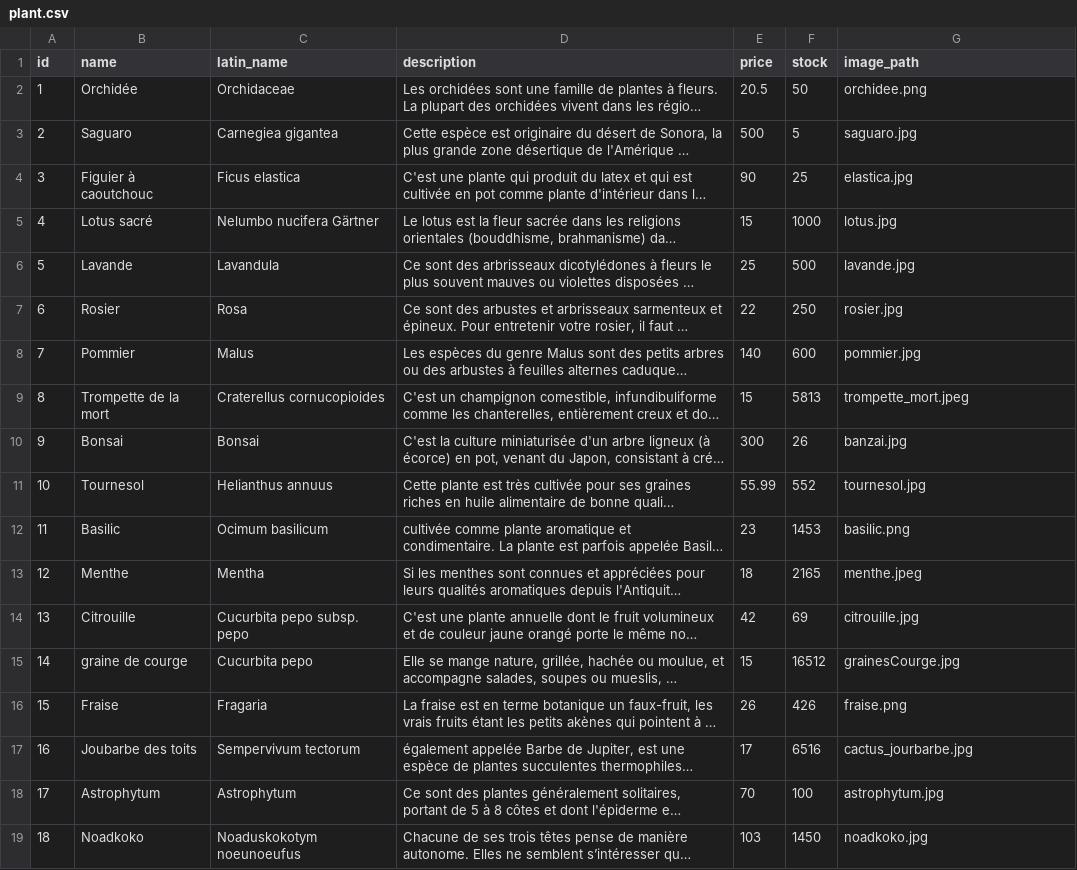
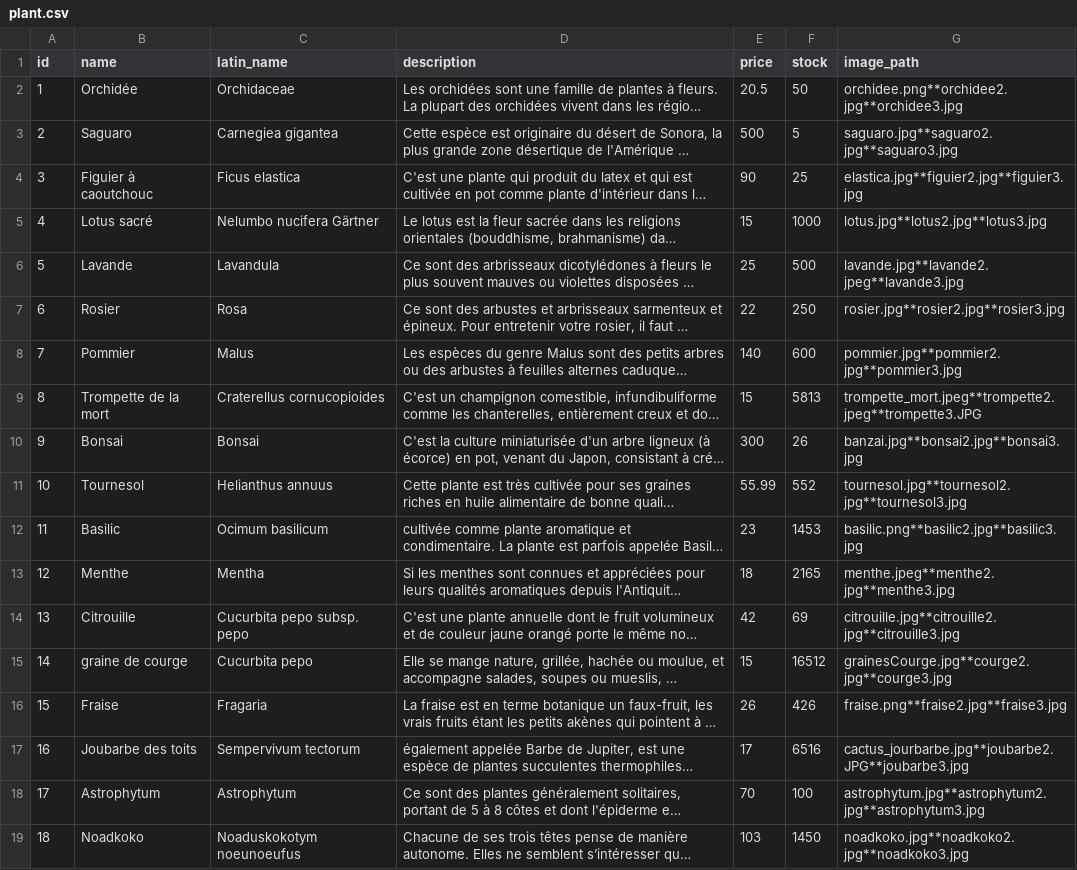
Before and after one commit to HugolinBouhineau/ECOM, a CSV file: src/main/resources/config/liquibase/fake-data/plant.csv, drawn as a sheet; long unchanged cells end in …; the diff names each change by its address in the sheet, - before the commit and + after, or states it on an @@ line.

Commit message:
ajout de plusieurs images par produits

```diff
--- a/src/main/resources/config/liquibase/fake-data/plant.csv
+++ b/src/main/resources/config/liquibase/fake-data/plant.csv
-G2 (image_path): orchidee.png
+G2 (image_path): orchidee.png**orchidee2.jpg**orchidee3.jpg
-G3 (image_path): saguaro.jpg
+G3 (image_path): saguaro.jpg**saguaro2.jpg**saguaro3.jpg
-G4 (image_path): elastica.jpg
+G4 (image_path): elastica.jpg**figuier2.jpg**figuier3.jpg
-G5 (image_path): lotus.jpg
+G5 (image_path): lotus.jpg**lotus2.jpg**lotus3.jpg
-G6 (image_path): lavande.jpg
+G6 (image_path): lavande.jpg**lavande2.jpeg**lavande3.jpg
-G7 (image_path): rosier.jpg
+G7 (image_path): rosier.jpg**rosier2.jpg**rosier3.jpg
-G8 (image_path): pommier.jpg
+G8 (image_path): pommier.jpg**pommier2.jpg**pommier3.jpg
-G9 (image_path): trompette_mort.jpeg
+G9 (image_path): trompette_mort.jpeg**trompette2.jpeg**trompette3.JPG
-G10 (image_path): banzai.jpg
+G10 (image_path): banzai.jpg**bonsai2.jpg**bonsai3.jpg
-G11 (image_path): tournesol.jpg
+G11 (image_path): tournesol.jpg**tournesol2.jpg**tournesol3.jpg
-G12 (image_path): basilic.png
+G12 (image_path): basilic.png**basilic2.jpg**basilic3.jpg
-G13 (image_path): menthe.jpeg
+G13 (image_path): menthe.jpeg**menthe2.jpg**menthe3.jpg
-G14 (image_path): citrouille.jpg
+G14 (image_path): citrouille.jpg**citrouille2.jpg**citrouille3.jpg
-G15 (image_path): grainesCourge.jpg
+G15 (image_path): grainesCourge.jpg**courge2.jpg**courge3.jpg
-G16 (image_path): fraise.png
+G16 (image_path): fraise.png**fraise2.jpg**fraise3.jpg
-G17 (image_path): cactus_jourbarbe.jpg
+G17 (image_path): cactus_jourbarbe.jpg**joubarbe2.JPG**joubarbe3.jpg
-G18 (image_path): astrophytum.jpg
+G18 (image_path): astrophytum.jpg**astrophytum2.jpg**astrophytum3.jpg
-G19 (image_path): noadkoko.jpg
+G19 (image_path): noadkoko.jpg**noadkoko2.jpg**noadkoko3.jpg
```
